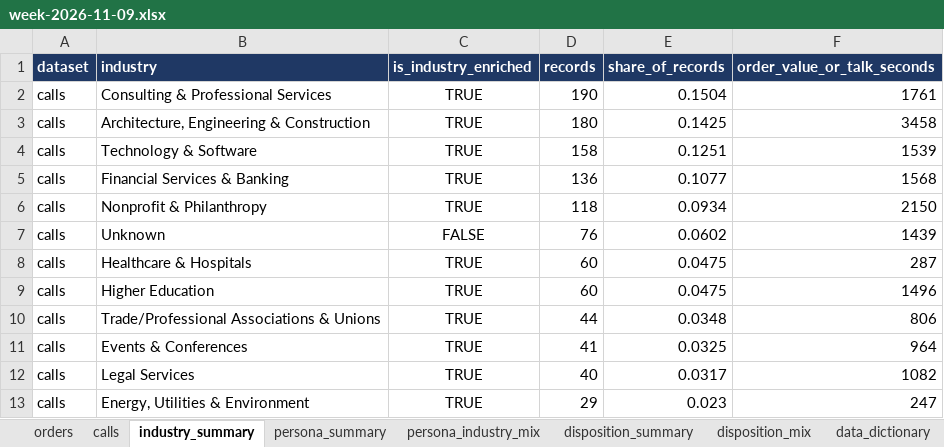
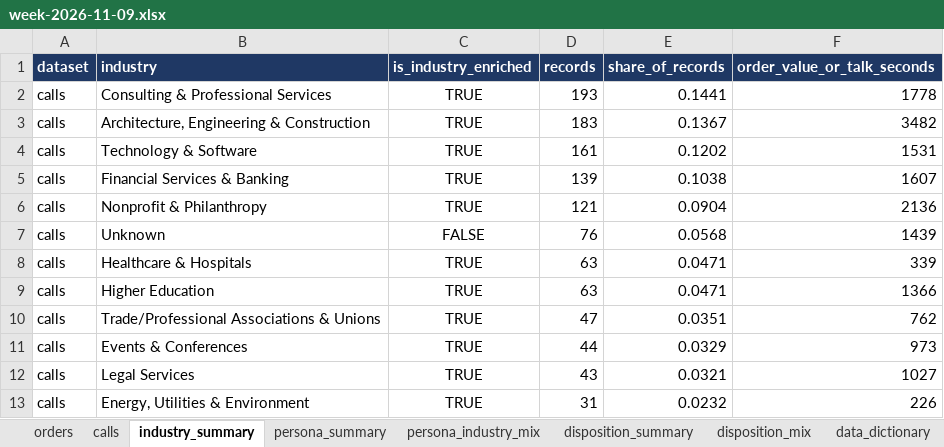
Before and after one commit to anushkaagrawalint-stack/rasa-catering-industry-insights, an Excel workbook: data/week-2026-11-09.xlsx, sheet industry_summary, drawn as a sheet; only a part is shown; values as stored, in another font and other column widths than the file's, no borders; the diff covers the shown part only; the diff names each change by its address in the sheet, - before the commit and + after, or states it on an @@ line.

```diff
--- a/data/week-2026-11-09.xlsx (sheet industry_summary)
+++ b/data/week-2026-11-09.xlsx (sheet industry_summary)
-D2 (records): 190
+D2 (records): 193
-E2 (share_of_records): 0.1504
+E2 (share_of_records): 0.1441
-F2 (order_value_or_talk_seconds): 1761
+F2 (order_value_or_talk_seconds): 1778
-D3 (records): 180
+D3 (records): 183
-E3 (share_of_records): 0.1425
+E3 (share_of_records): 0.1367
-F3 (order_value_or_talk_seconds): 3458
+F3 (order_value_or_talk_seconds): 3482
-D4 (records): 158
+D4 (records): 161
-E4 (share_of_records): 0.1251
+E4 (share_of_records): 0.1202
-F4 (order_value_or_talk_seconds): 1539
+F4 (order_value_or_talk_seconds): 1531
-D5 (records): 136
+D5 (records): 139
-E5 (share_of_records): 0.1077
+E5 (share_of_records): 0.1038
-F5 (order_value_or_talk_seconds): 1568
+F5 (order_value_or_talk_seconds): 1607
-D6 (records): 118
+D6 (records): 121
-E6 (share_of_records): 0.0934
+E6 (share_of_records): 0.0904
-F6 (order_value_or_talk_seconds): 2150
+F6 (order_value_or_talk_seconds): 2136
-E7 (share_of_records): 0.0602
+E7 (share_of_records): 0.0568
-D8:D9 (records): 60
+D8:D9 (records): 63
-E8:E9 (share_of_records): 0.0475
+E8:E9 (share_of_records): 0.0471
-F8 (order_value_or_talk_seconds): 287
+F8 (order_value_or_talk_seconds): 339
-F9 (order_value_or_talk_seconds): 1496
+F9 (order_value_or_talk_seconds): 1366
-D10 (records): 44
+D10 (records): 47
-E10 (share_of_records): 0.0348
+E10 (share_of_records): 0.0351
-F10 (order_value_or_talk_seconds): 806
+F10 (order_value_or_talk_seconds): 762
-D11 (records): 41
+D11 (records): 44
-E11 (share_of_records): 0.0325
+E11 (share_of_records): 0.0329
-F11 (order_value_or_talk_seconds): 964
+F11 (order_value_or_talk_seconds): 973
-D12 (records): 40
+D12 (records): 43
-E12 (share_of_records): 0.0317
+E12 (share_of_records): 0.0321
-F12 (order_value_or_talk_seconds): 1082
+F12 (order_value_or_talk_seconds): 1027
-D13 (records): 29
+D13 (records): 31
-E13 (share_of_records): 0.023
+E13 (share_of_records): 0.0232
-F13 (order_value_or_talk_seconds): 247
+F13 (order_value_or_talk_seconds): 226
```
Also changed, not shown: 57 edited cells elsewhere in this sheet, sheet calls, sheet disposition_mix, sheet persona_industry_mix, sheet disposition_summary, sheet persona_summary.
